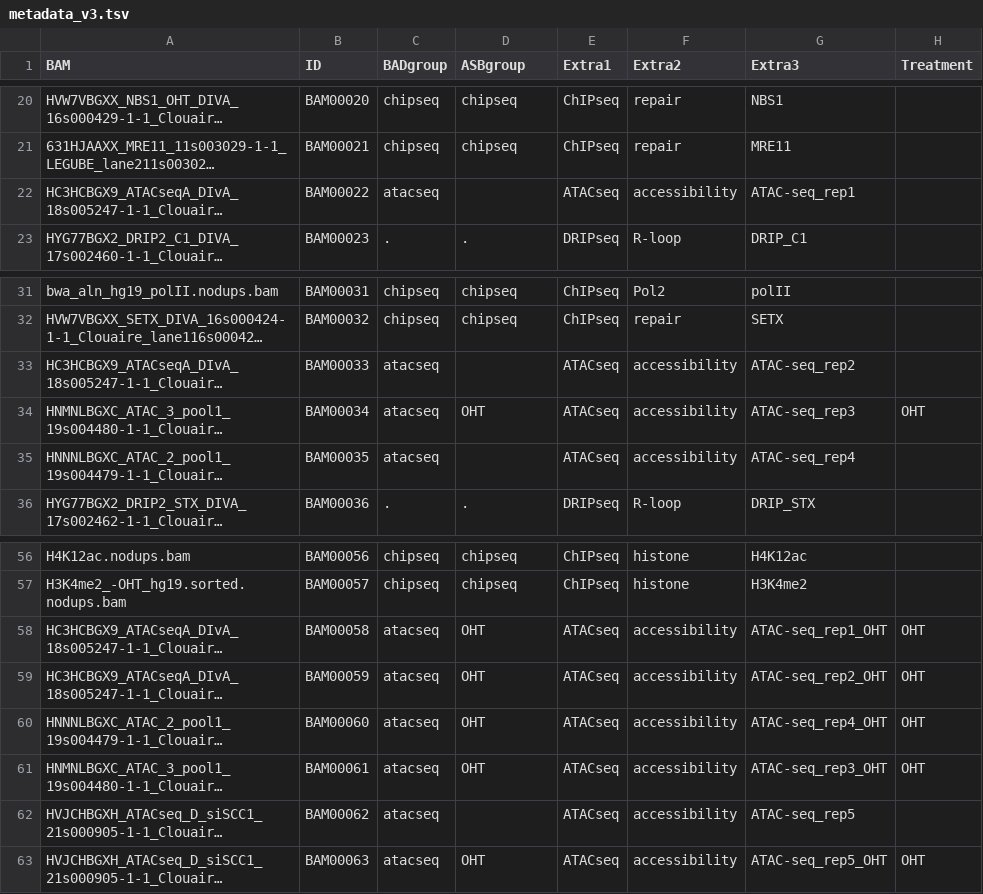
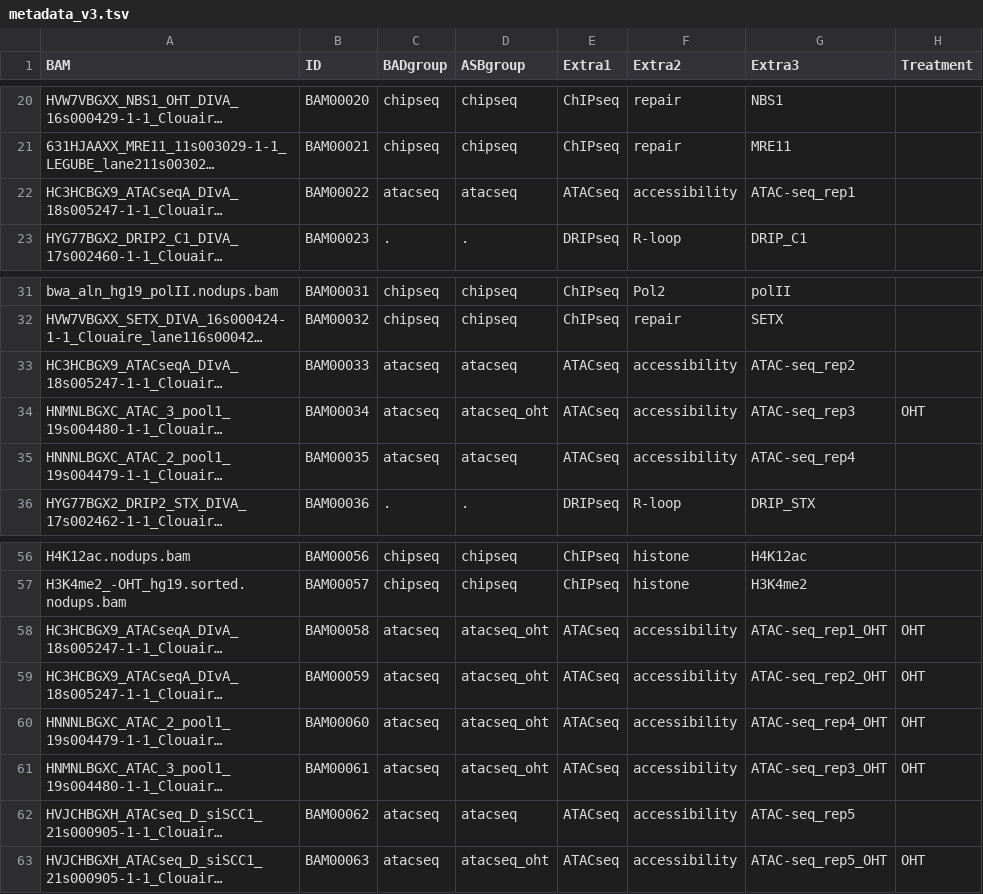
Before and after one commit to Aryunaa/viadastra, a TSV file: additional/metadata_v3.tsv, drawn as a sheet; only a part is shown, gaps mark what is left out; long unchanged cells end in …; the diff names each change by its address in the sheet, - before the commit and + after, or states it on an @@ line.

Commit message:
metadata

```diff
--- a/additional/metadata_v3.tsv
+++ b/additional/metadata_v3.tsv
-D22 (ASBgroup): (empty)
+D22 (ASBgroup): atacseq
-D33 (ASBgroup): (empty)
+D33 (ASBgroup): atacseq
-D34 (ASBgroup): OHT
+D34 (ASBgroup): atacseq_oht
-D35 (ASBgroup): (empty)
+D35 (ASBgroup): atacseq
-D58:D61 (ASBgroup): OHT
+D58:D61 (ASBgroup): atacseq_oht
-D62 (ASBgroup): (empty)
+D62 (ASBgroup): atacseq
-D63 (ASBgroup): OHT
+D63 (ASBgroup): atacseq_oht
```
